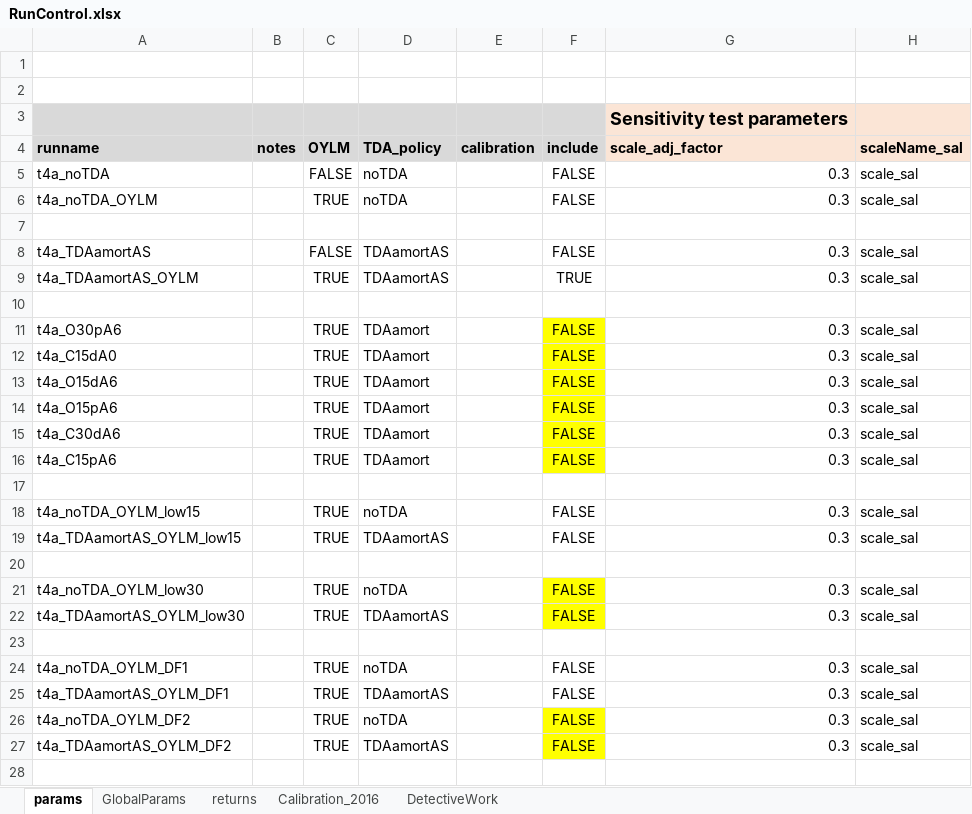
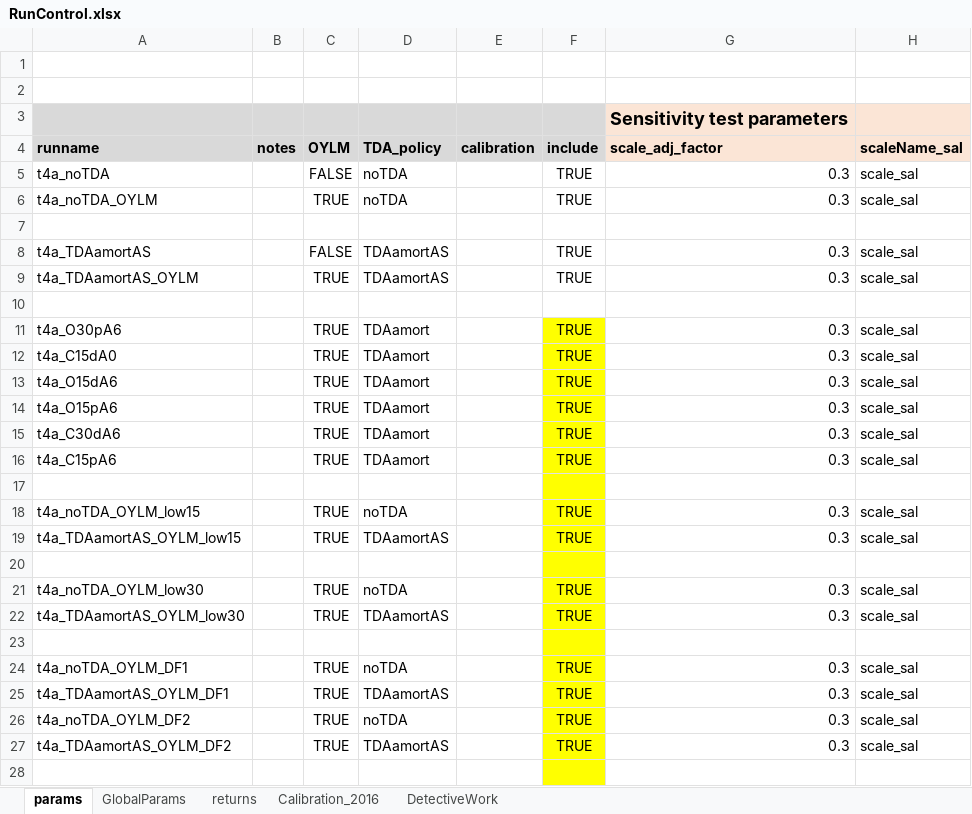
Before and after one commit to marshallpku/RSF_NYCTRS, an Excel workbook: RunControl.xlsx, sheet params, drawn as a sheet; only a part is shown; values as stored, in another font and other column widths than the file's, no borders; the diff covers the shown part only; the diff names each change by its address in the sheet, - before the commit and + after, or states it on an @@ line.

Commit message:
update with AV2016 data

```diff
--- a/RunControl.xlsx (sheet params)
+++ b/RunControl.xlsx (sheet params)
-F5:F6 (include): FALSE
+F5:F6 (include): TRUE
-F8 (include): FALSE
+F8 (include): TRUE
-F11:F16 (include): FALSE
+F11:F16 (include): TRUE
-F17:F20 fill: none
+F17:F20 fill: #FFFF00
-F18:F19 (include): FALSE
+F18:F19 (include): TRUE
-F21:F22 (include): FALSE
+F21:F22 (include): TRUE
-F23:F25 fill: none
+F23:F25 fill: #FFFF00
-F24:F27 (include): FALSE
+F24:F27 (include): TRUE
-F28 fill: none
+F28 fill: #FFFF00
```
Also changed, not shown: 4 edited cells and cell formats elsewhere in this sheet, 7 other files.
